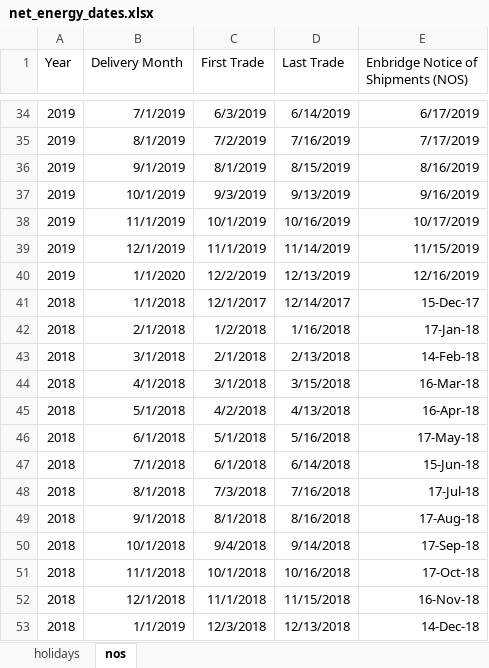
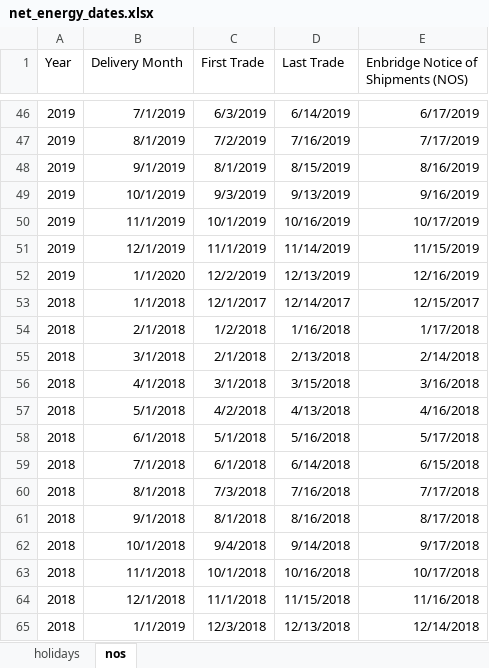
Before and after one commit to mbradds/ne2, an Excel workbook: Analysis/net_energy_dates.xlsx, sheet nos, drawn as a sheet; only a part is shown, gaps mark what is left out; values as stored, in another font and other column widths than the file's, no borders; addresses are those after the commit; the diff covers the shown part only; the diff names each change by its address in the sheet, - before the commit and + after, or states it on an @@ line.

```diff
--- a/Analysis/net_energy_dates.xlsx (sheet nos)
+++ b/Analysis/net_energy_dates.xlsx (sheet nos)
-E53: 15-Dec-17
+E53: 12/15/2017
-E54: 17-Jan-18
+E54: 1/17/2018
-E55: 14-Feb-18
+E55: 2/14/2018
-E56: 16-Mar-18
+E56: 3/16/2018
-E57: 16-Apr-18
+E57: 4/16/2018
-E58: 17-May-18
+E58: 5/17/2018
-E59: 15-Jun-18
+E59: 6/15/2018
-E60: 17-Jul-18
+E60: 7/17/2018
-E61: 17-Aug-18
+E61: 8/17/2018
-E62: 17-Sep-18
+E62: 9/17/2018
-E63: 17-Oct-18
+E63: 10/17/2018
-E64: 16-Nov-18
+E64: 11/16/2018
-E65: 14-Dec-18
+E65: 12/14/2018
```
Also changed, not shown: 12 added rows and 13 edited cells elsewhere in this sheet, 1 other file.
